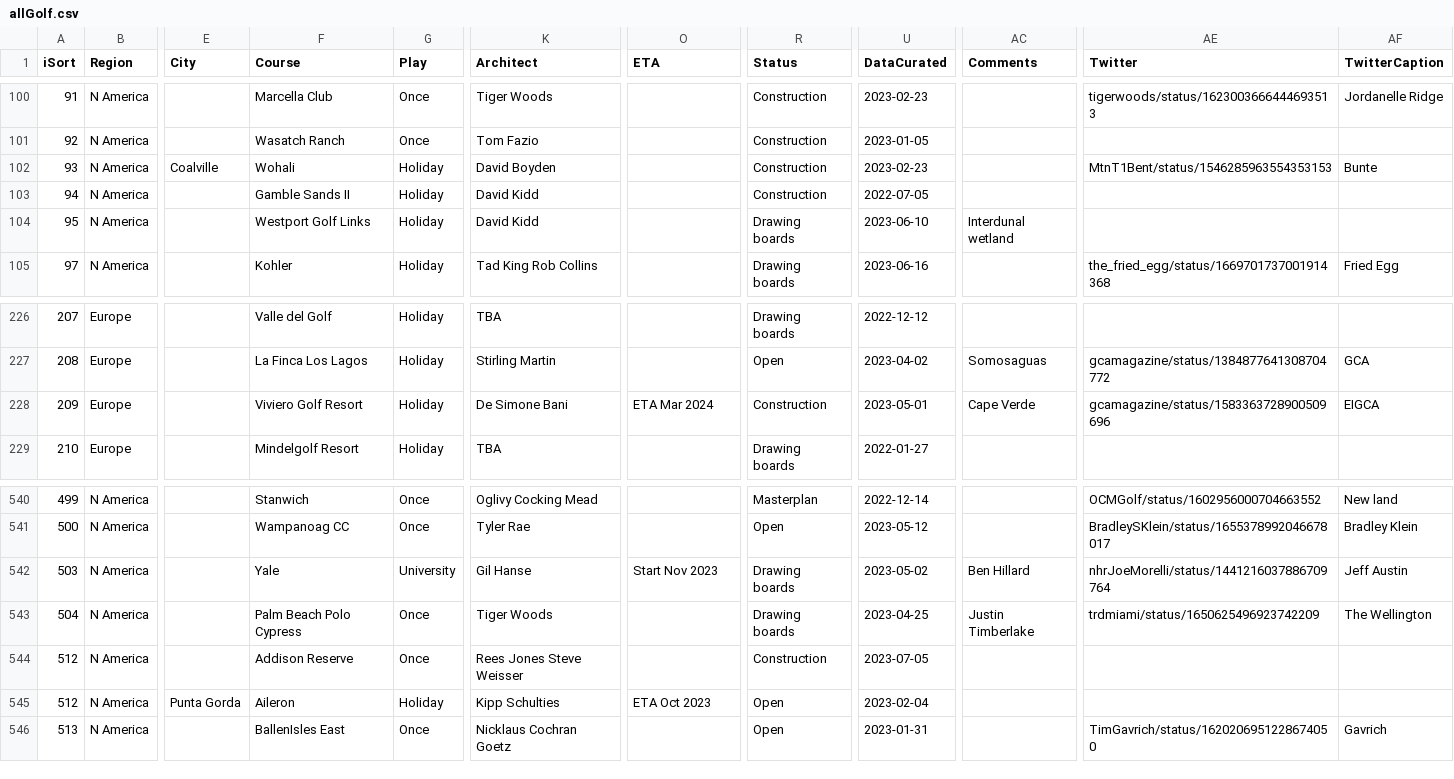
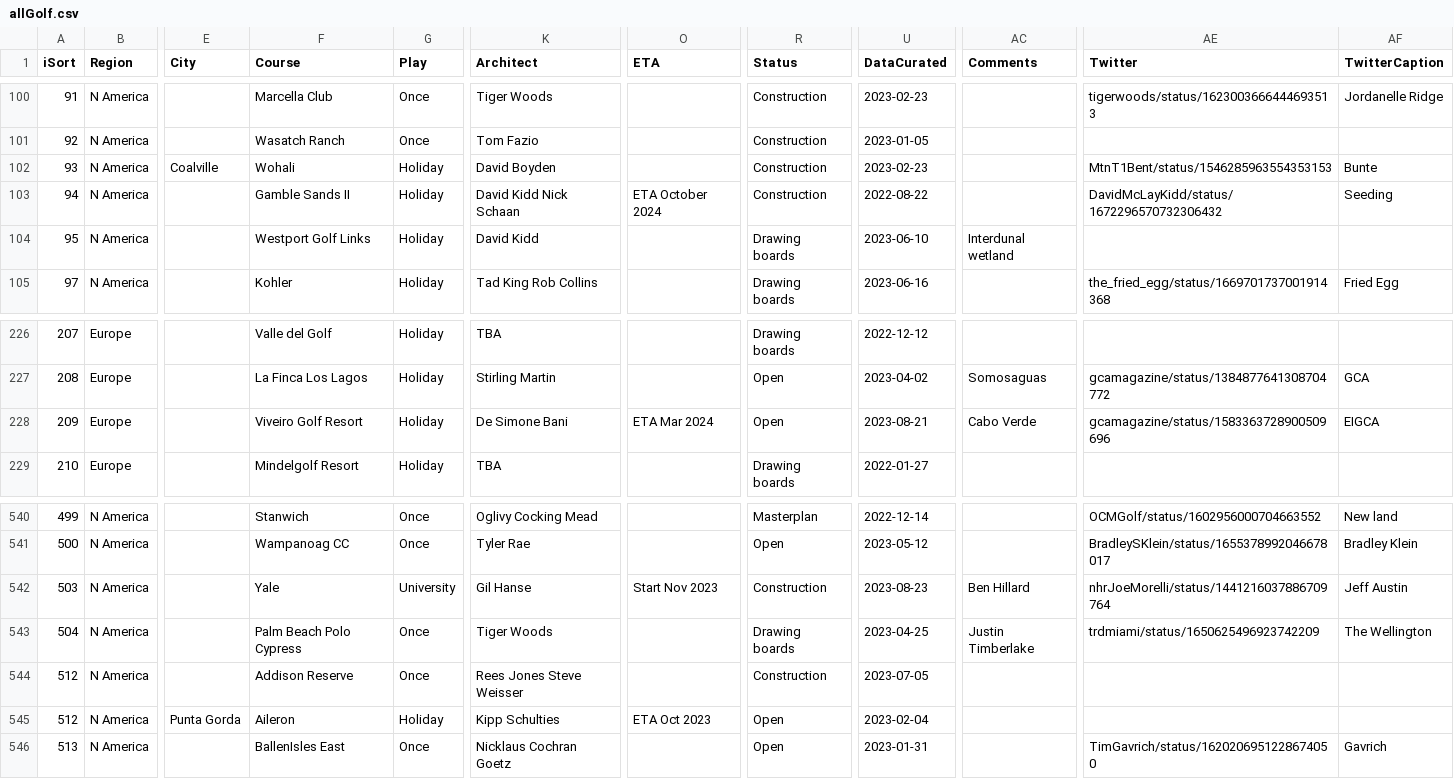
Before and after one commit to stennety/mywebsite, a CSV file: _data/allGolf.csv, drawn as a sheet; only a part is shown, gaps mark what is left out; the diff names each change by its address in the sheet, - before the commit and + after, or states it on an @@ line.

Commit message:
Update allGolf.csv

```diff
--- a/_data/allGolf.csv
+++ b/_data/allGolf.csv
-K103 (Architect): David Kidd
+K103 (Architect): David Kidd Nick Schaan
-O103 (ETA): (empty)
+O103 (ETA): ETA October 2024
-U103 (DataCurated): 2022-07-05
+U103 (DataCurated): 2022-08-22
-AE103 (Twitter): (empty)
+AE103 (Twitter): DavidMcLayKidd/status/1672296570732306432
-AF103 (TwitterCaption): (empty)
+AF103 (TwitterCaption): Seeding
-F228 (Course): Viviero Golf Resort
+F228 (Course): Viveiro Golf Resort
-R228 (Status): Construction
+R228 (Status): Open
-U228 (DataCurated): 2023-05-01
+U228 (DataCurated): 2023-08-21
-AC228 (Comments): Cape Verde
+AC228 (Comments): Cabo Verde
-R542 (Status): Drawing boards
+R542 (Status): Construction
-U542 (DataCurated): 2023-05-02
+U542 (DataCurated): 2023-08-23
```
